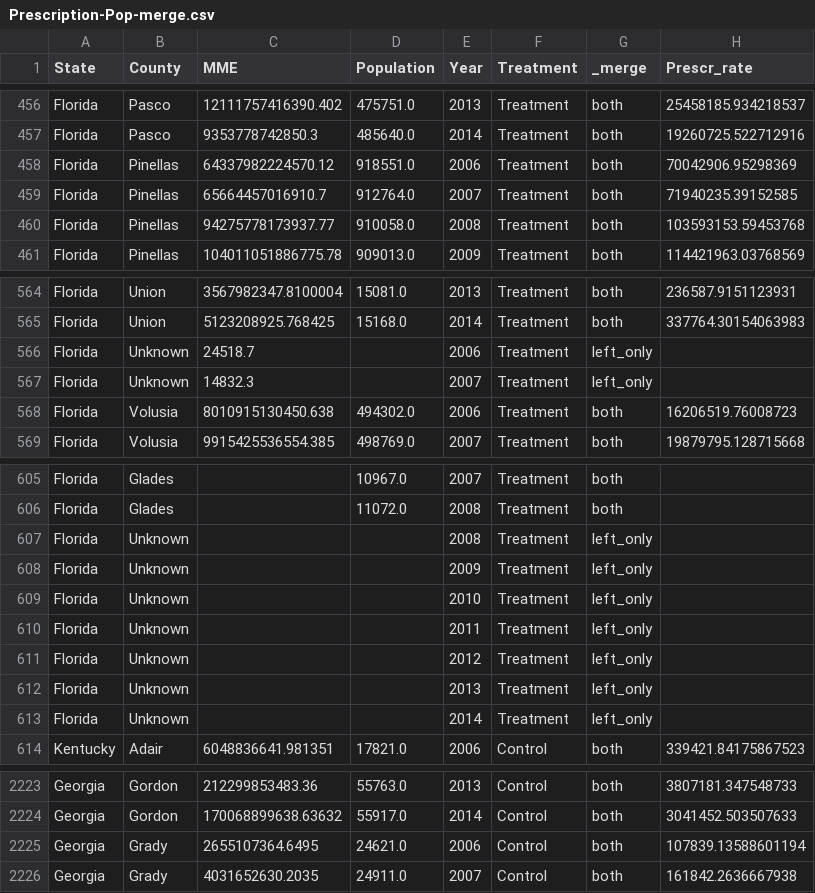
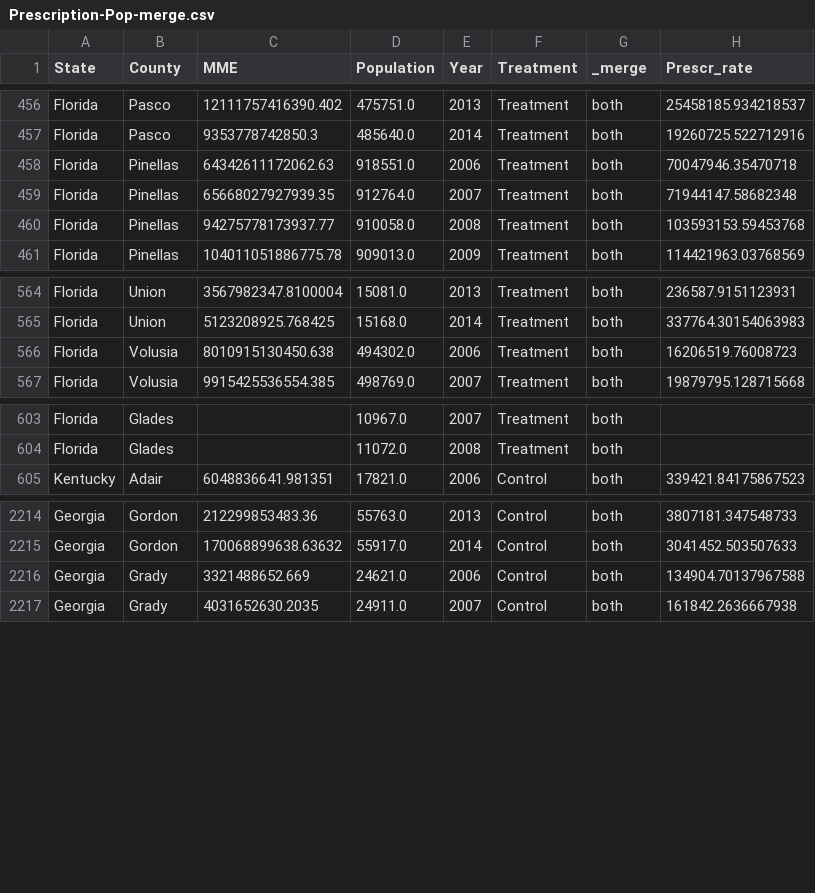
Before and after one commit to clarissaache/opioid-control-regulation-analysis, a CSV file: 20_intermediate_files/Prescription-Pop-merge.csv, drawn as a sheet; only a part is shown, gaps mark what is left out.

Commit message:
updated prescr-pop merge csv file

```diff
--- a/20_intermediate_files/Prescription-Pop-merge.csv
+++ b/20_intermediate_files/Prescription-Pop-merge.csv
@@ -457,4 +457,4 @@ Florida,Pasco,12111757416390.402,475751.0,2013,Treatment,both,25458185.934218537
 Florida,Pasco,9353778742850.3,485640.0,2014,Treatment,both,19260725.522712916
-Florida,Pinellas,64337982224570.12,918551.0,2006,Treatment,both,70042906.95298369
-Florida,Pinellas,65664457016910.7,912764.0,2007,Treatment,both,71940235.39152585
+Florida,Pinellas,64342611172062.63,918551.0,2006,Treatment,both,70047946.35470718
+Florida,Pinellas,65668027927939.35,912764.0,2007,Treatment,both,71944147.58682348
 Florida,Pinellas,94275778173937.77,910058.0,2008,Treatment,both,103593153.59453768
@@ -565,4 +565,2 @@ Florida,Union,3567982347.8100004,15081.0,2013,Treatment,both,236587.9151123931
 Florida,Union,5123208925.768425,15168.0,2014,Treatment,both,337764.30154063983
-Florida,Unknown,24518.7,,2006,Treatment,left_only,
-Florida,Unknown,14832.3,,2007,Treatment,left_only,
 Florida,Volusia,8010915130450.638,494302.0,2006,Treatment,both,16206519.76008723
@@ -606,9 +604,2 @@ Florida,Glades,,10967.0,2007,Treatment,both,
 Florida,Glades,,11072.0,2008,Treatment,both,
-Florida,Unknown,,,2008,Treatment,left_only,
-Florida,Unknown,,,2009,Treatment,left_only,
-Florida,Unknown,,,2010,Treatment,left_only,
-Florida,Unknown,,,2011,Treatment,left_only,
-Florida,Unknown,,,2012,Treatment,left_only,
-Florida,Unknown,,,2013,Treatment,left_only,
-Florida,Unknown,,,2014,Treatment,left_only,
 Kentucky,Adair,6048836641.981351,17821.0,2006,Control,both,339421.84175867523
@@ -2224,3 +2215,3 @@ Georgia,Gordon,212299853483.36,55763.0,2013,Control,both,3807181.347548733
 Georgia,Gordon,170068899638.63632,55917.0,2014,Control,both,3041452.503507633
-Georgia,Grady,2655107364.6495,24621.0,2006,Control,both,107839.13588601194
+Georgia,Grady,3321488652.669,24621.0,2006,Control,both,134904.70137967588
 Georgia,Grady,4031652630.2035,24911.0,2007,Control,both,161842.2636667938
```
Also changed, not shown: 2 other files.
